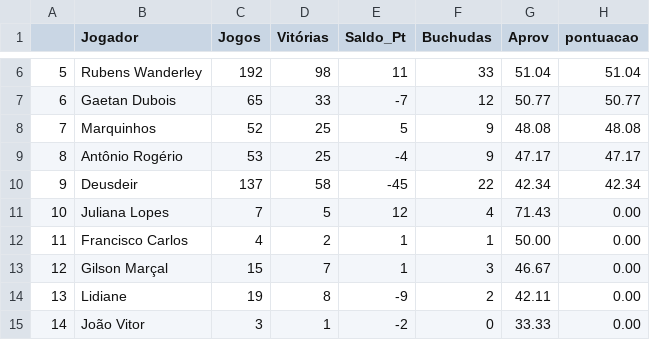
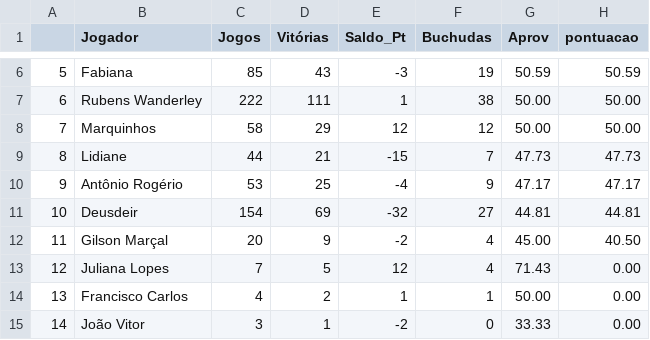
Before and after one commit to theoadepaula/domino, a CSV file: csv/ ranking_mensal_ 4 _ 2019 .csv, drawn as a sheet; only a part is shown, gaps mark what is left out; the diff covers the shown part only.

```diff
--- a/csv/ ranking_mensal_ 4 _ 2019 .csv
+++ b/csv/ ranking_mensal_ 4 _ 2019 .csv
@@ -6,10 +6,10 @@
-"5";"Rubens Wanderley";192;98;11;33;"51.04";"51.04"
-"6";"Gaetan Dubois";65;33;-7;12;"50.77";"50.77"
-"7";"Marquinhos";52;25;5;9;"48.08";"48.08"
-"8";"Antônio Rogério";53;25;-4;9;"47.17";"47.17"
-"9";"Deusdeir";137;58;-45;22;"42.34";"42.34"
-"10";"Juliana Lopes";7;5;12;4;"71.43";"0.00"
-"11";"Francisco Carlos";4;2;1;1;"50.00";"0.00"
-"12";"Gilson Marçal";15;7;1;3;"46.67";"0.00"
-"13";"Lidiane";19;8;-9;2;"42.11";"0.00"
+"5";"Fabiana";85;43;-3;19;"50.59";"50.59"
+"6";"Rubens Wanderley";222;111;1;38;"50.00";"50.00"
+"7";"Marquinhos";58;29;12;12;"50.00";"50.00"
+"8";"Lidiane";44;21;-15;7;"47.73";"47.73"
+"9";"Antônio Rogério";53;25;-4;9;"47.17";"47.17"
+"10";"Deusdeir";154;69;-32;27;"44.81";"44.81"
+"11";"Gilson Marçal";20;9;-2;4;"45.00";"40.50"
+"12";"Juliana Lopes";7;5;12;4;"71.43";"0.00"
+"13";"Francisco Carlos";4;2;1;1;"50.00";"0.00"
 "14";"João Vitor";3;1;-2;0;"33.33";"0.00"
```
Also changed, not shown: 27 edited cells elsewhere in this file, 2 other files.
